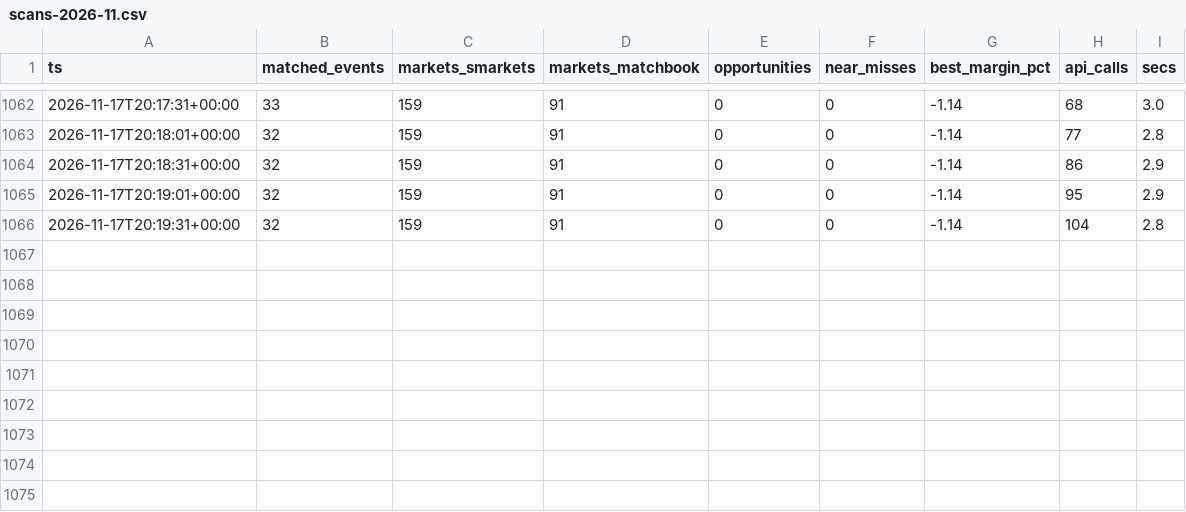
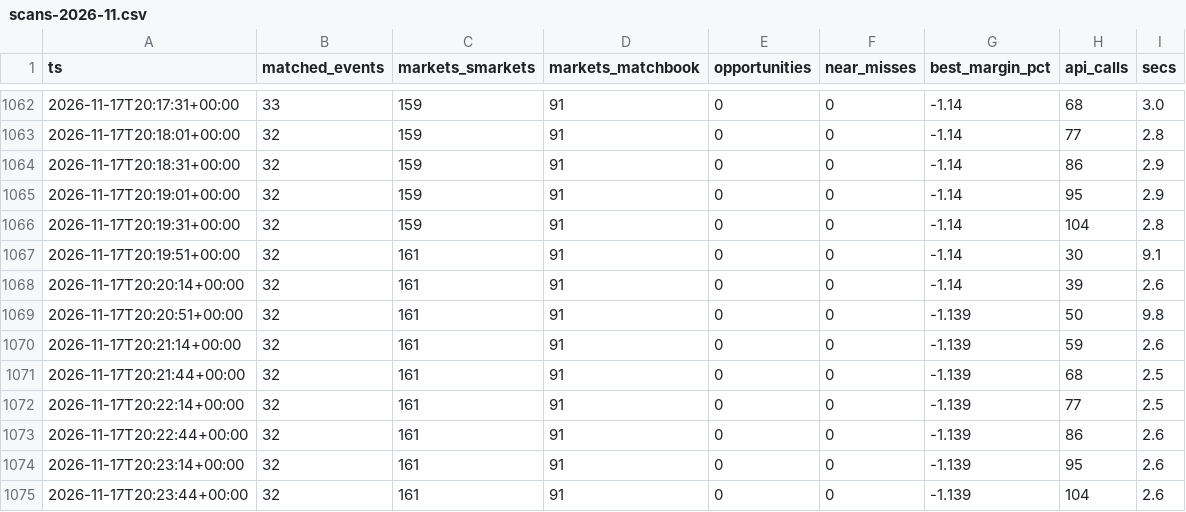
Before and after one commit to scriptmunkee/exchange-arb-scanner, a CSV file: data/scans-2026-11.csv, drawn as a sheet; only a part is shown, gaps mark what is left out.

Commit message:
scan 2026-11-17T20:23Z

```diff
--- a/data/scans-2026-11.csv
+++ b/data/scans-2026-11.csv
@@ -1066 +1066,10 @@ ts,matched_events,markets_smarkets,markets_matchbook,opportunities,near_misses,b
 2026-11-17T20:19:31+00:00,32,159,91,0,0,-1.14,104,2.8
+2026-11-17T20:19:51+00:00,32,161,91,0,0,-1.14,30,9.1
+2026-11-17T20:20:14+00:00,32,161,91,0,0,-1.14,39,2.6
+2026-11-17T20:20:51+00:00,32,161,91,0,0,-1.139,50,9.8
+2026-11-17T20:21:14+00:00,32,161,91,0,0,-1.139,59,2.6
+2026-11-17T20:21:44+00:00,32,161,91,0,0,-1.139,68,2.5
+2026-11-17T20:22:14+00:00,32,161,91,0,0,-1.139,77,2.5
+2026-11-17T20:22:44+00:00,32,161,91,0,0,-1.139,86,2.6
+2026-11-17T20:23:14+00:00,32,161,91,0,0,-1.139,95,2.6
+2026-11-17T20:23:44+00:00,32,161,91,0,0,-1.139,104,2.6
```
